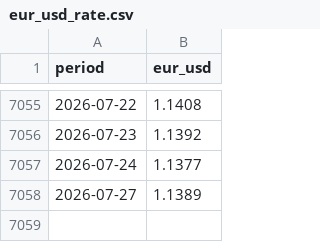
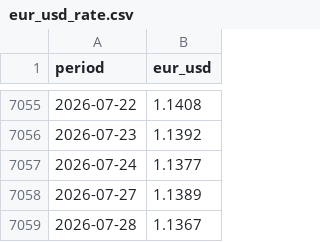
Before and after one commit to felixschrader/dieselpreisprognose, a CSV file: data/eur_usd_rate.csv, drawn as a sheet; only a part is shown, gaps mark what is left out.

```diff
--- a/data/eur_usd_rate.csv
+++ b/data/eur_usd_rate.csv
@@ -7058 +7058,2 @@ period,eur_usd
 2026-07-27,1.1389
+2026-07-28,1.1367
```
